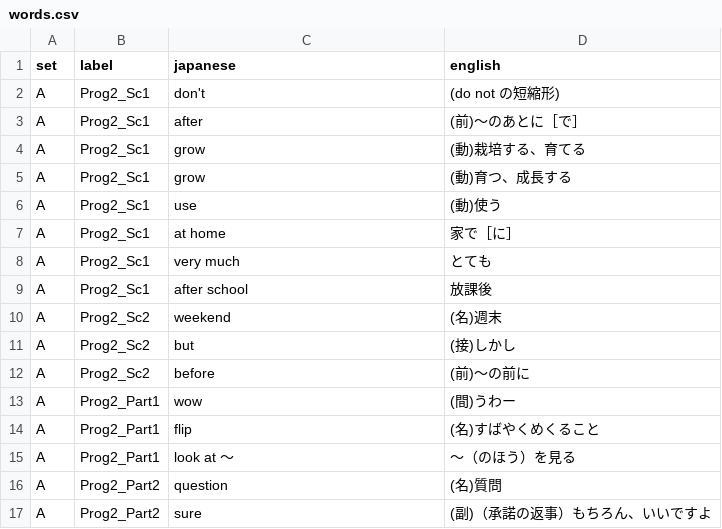
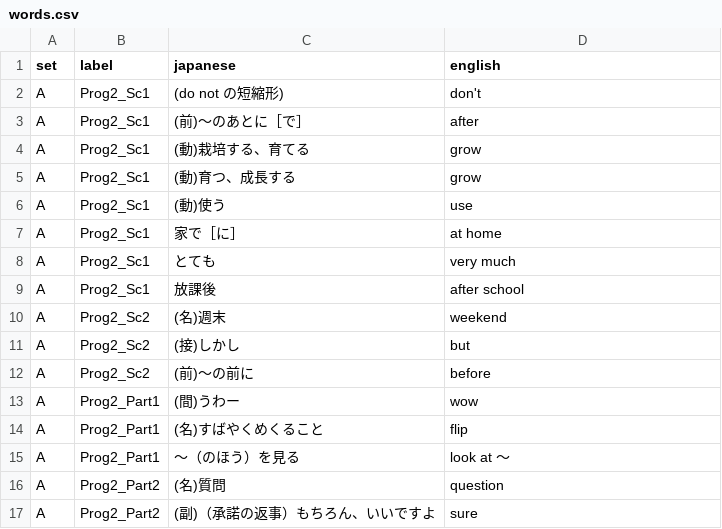
Before and after one commit to Uemura17chu/Tango-test, a CSV file: words.csv, drawn as a sheet; only a part is shown; the diff covers the shown part only.

Commit message:
Add files via upload

```diff
--- a/words.csv
+++ b/words.csv
@@ -1,17 +1,17 @@
 set,label,japanese,english
-A,Prog2_Sc1,don't,(do not の短縮形)
-A,Prog2_Sc1,after,(前)〜のあとに［で］
-A,Prog2_Sc1,grow,(動)栽培する、育てる
-A,Prog2_Sc1,grow,(動)育つ、成長する
-A,Prog2_Sc1,use,(動)使う
-A,Prog2_Sc1,at home,家で［に］
-A,Prog2_Sc1,very much,とても
-A,Prog2_Sc1,after school,放課後
-A,Prog2_Sc2,weekend,(名)週末
-A,Prog2_Sc2,but,(接)しかし
-A,Prog2_Sc2,before,(前)〜の前に
-A,Prog2_Part1,wow,(間)うわー
-A,Prog2_Part1,flip,(名)すばやくめくること
-A,Prog2_Part1,look at ～,～（のほう）を見る
-A,Prog2_Part2,question,(名)質問
-A,Prog2_Part2,sure,(副)（承諾の返事）もちろん、いいですよ
+A,Prog2_Sc1,(do not の短縮形),don't
+A,Prog2_Sc1,(前)〜のあとに［で］        ,after
+A,Prog2_Sc1,(動)栽培する、育てる,grow
+A,Prog2_Sc1,(動)育つ、成長する       ,grow
+A,Prog2_Sc1,(動)使う        ,use
+A,Prog2_Sc1,家で［に］        ,at home
+A,Prog2_Sc1,とても        ,very much
+A,Prog2_Sc1,放課後        ,after school
+A,Prog2_Sc2,(名)週末        ,weekend
+A,Prog2_Sc2,(接)しかし        ,but
+A,Prog2_Sc2,(前)〜の前に,before
+A,Prog2_Part1,(間)うわー ,wow
+A,Prog2_Part1,(名)すばやくめくること        ,flip
+A,Prog2_Part1,～（のほう）を見る        ,look at ～
+A,Prog2_Part2,(名)質問        ,question
+A,Prog2_Part2,(副)（承諾の返事）もちろん、いいですよ,sure
```
Also changed, not shown: 14 edited cells elsewhere in this file.
